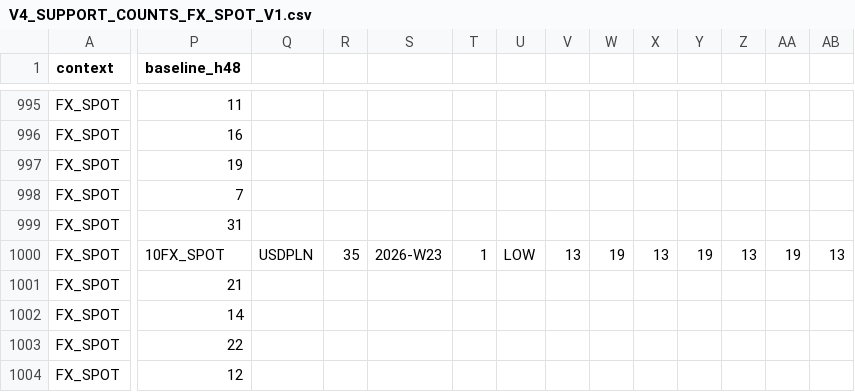
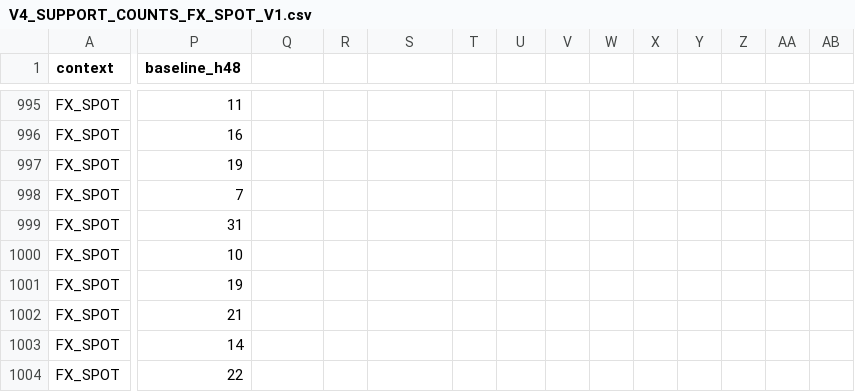
Before and after one commit to mariancradulescu/mxm-quant-greenfield, a CSV file: research_core_v4/support/V4_SUPPORT_COUNTS_FX_SPOT_V1.csv, drawn as a sheet; only a part is shown, gaps mark what is left out; the shorter side is filled out with more unchanged rows; rows hold the shown columns only; the diff covers the shown part only; the diff names each change by its address in the sheet, - before the commit and + after, or states it on an @@ line.

Commit message:
Repair exact line boundaries in V4_SUPPORT_COUNTS_FX_SPOT_V1.csv [skip ci]

```diff
--- a/research_core_v4/support/V4_SUPPORT_COUNTS_FX_SPOT_V1.csv
+++ b/research_core_v4/support/V4_SUPPORT_COUNTS_FX_SPOT_V1.csv
-P1000 (baseline_h48): 10FX_SPOT
+P1000 (baseline_h48): 10
-Q1000: USDPLN
+Q1000: (empty)
-R1000: 35
+R1000: (empty)
-S1000: 2026-W23
+S1000: (empty)
-T1000: 1
+T1000: (empty)
-U1000: LOW
+U1000: (empty)
-V1000: 13
+V1000: (empty)
-W1000: 19
+W1000: (empty)
-X1000: 13
+X1000: (empty)
-Y1000: 19
+Y1000: (empty)
-Z1000: 13
+Z1000: (empty)
-AA1000: 19
+AA1000: (empty)
-AB1000: 13
+AB1000: (empty)
+row 1001: FX_SPOT | 19
```
Also changed, not shown: 3 edited cells elsewhere in this file.
